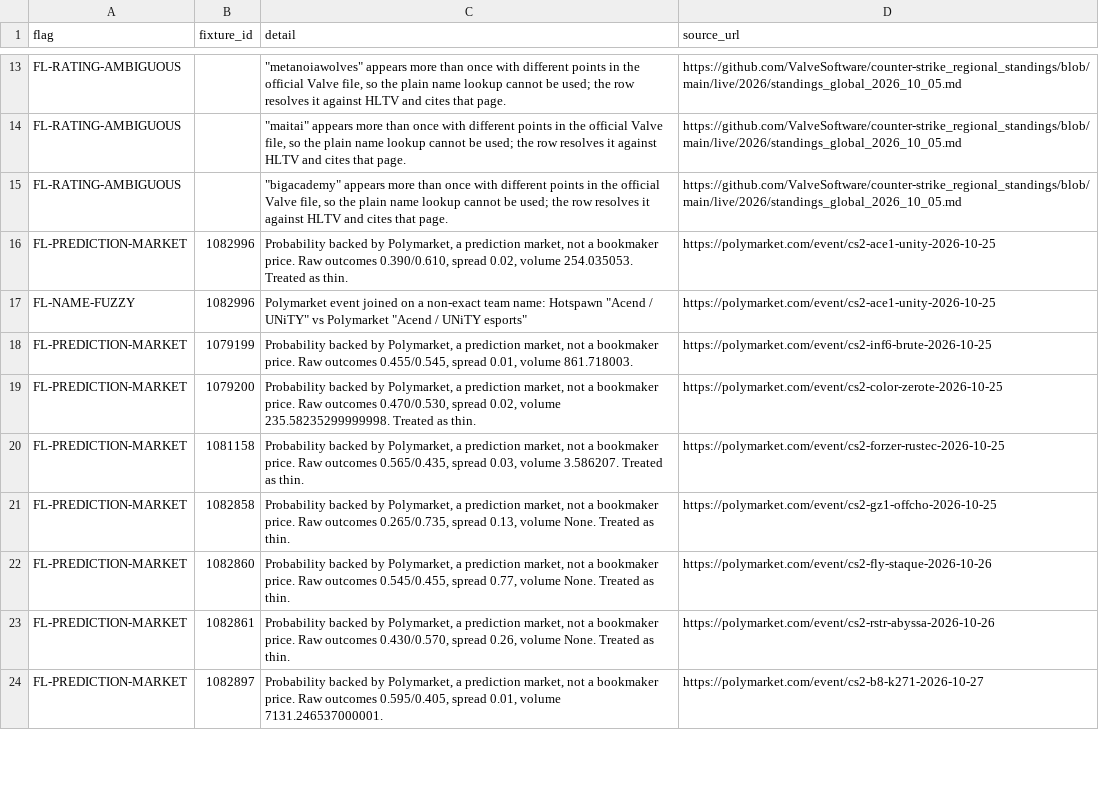
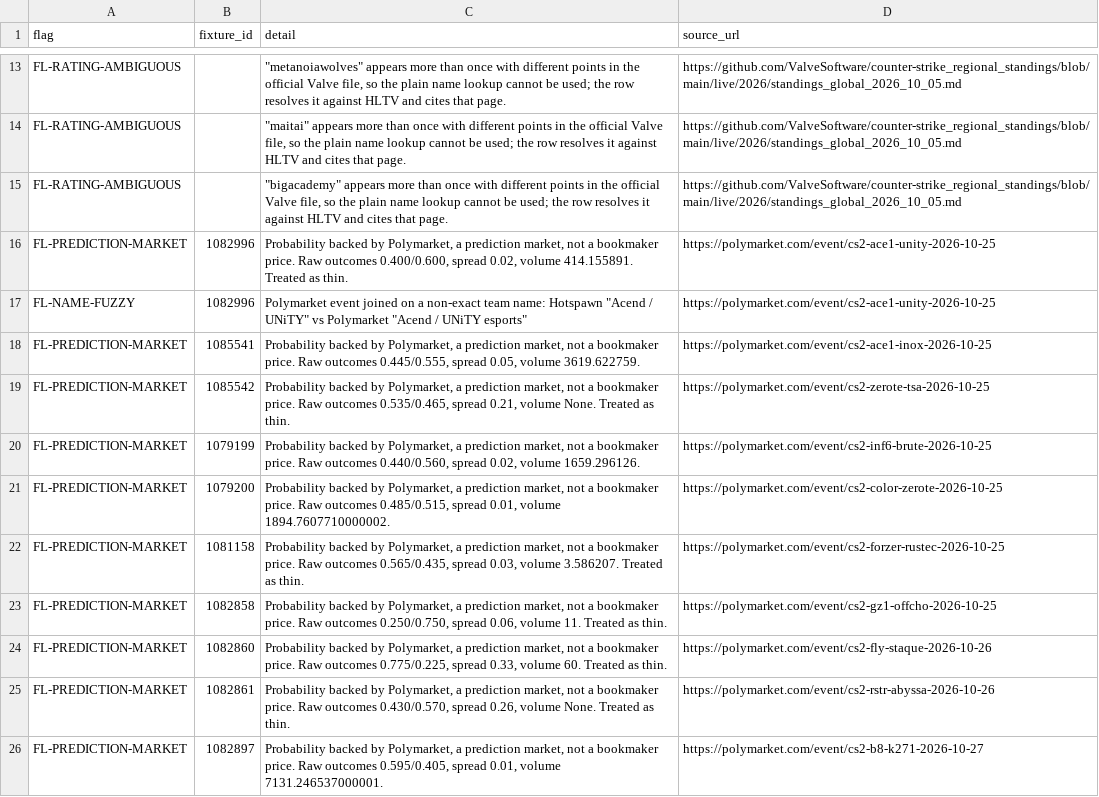
Before and after one commit to buffedlizard55-lab/MaltaProj1, a CSV file: briefing/data/flags.csv, drawn as a sheet; only a part is shown, gaps mark what is left out; the diff covers the shown part only.

```diff
--- a/briefing/data/flags.csv
+++ b/briefing/data/flags.csv
@@ -15,9 +15,11 @@ FL-RATING-AMBIGUOUS,,"""maitai"" appears more than once with different points in
 FL-RATING-AMBIGUOUS,,"""bigacademy"" appears more than once with different points in the official Valve file, so the plain name lookup cannot be used; the row resolves it against HLTV and cites that page.",https://github.com/ValveSoftware/counter-strike_regional_standings/blob/main/live/2026/standings_global_2026_10_05.md
-FL-PREDICTION-MARKET,1082996,"Probability backed by Polymarket, a prediction market, not a bookmaker price. Raw outcomes 0.390/0.610, spread 0.02, volume 254.035053. Treated as thin.",https://polymarket.com/event/cs2-ace1-unity-2026-10-25
+FL-PREDICTION-MARKET,1082996,"Probability backed by Polymarket, a prediction market, not a bookmaker price. Raw outcomes 0.400/0.600, spread 0.02, volume 414.155891. Treated as thin.",https://polymarket.com/event/cs2-ace1-unity-2026-10-25
 FL-NAME-FUZZY,1082996,"Polymarket event joined on a non-exact team name: Hotspawn ""Acend / UNiTY"" vs Polymarket ""Acend / UNiTY esports""",https://polymarket.com/event/cs2-ace1-unity-2026-10-25
-FL-PREDICTION-MARKET,1079199,"Probability backed by Polymarket, a prediction market, not a bookmaker price. Raw outcomes 0.455/0.545, spread 0.01, volume 861.718003.",https://polymarket.com/event/cs2-inf6-brute-2026-10-25
-FL-PREDICTION-MARKET,1079200,"Probability backed by Polymarket, a prediction market, not a bookmaker price. Raw outcomes 0.470/0.530, spread 0.02, volume 235.58235299999998. Treated as thin.",https://polymarket.com/event/cs2-color-zerote-2026-10-25
+FL-PREDICTION-MARKET,1085541,"Probability backed by Polymarket, a prediction market, not a bookmaker price. Raw outcomes 0.445/0.555, spread 0.05, volume 3619.622759.",https://polymarket.com/event/cs2-ace1-inox-2026-10-25
+FL-PREDICTION-MARKET,1085542,"Probability backed by Polymarket, a prediction market, not a bookmaker price. Raw outcomes 0.535/0.465, spread 0.21, volume None. Treated as thin.",https://polymarket.com/event/cs2-zerote-tsa-2026-10-25
+FL-PREDICTION-MARKET,1079199,"Probability backed by Polymarket, a prediction market, not a bookmaker price. Raw outcomes 0.440/0.560, spread 0.02, volume 1659.296126.",https://polymarket.com/event/cs2-inf6-brute-2026-10-25
+FL-PREDICTION-MARKET,1079200,"Probability backed by Polymarket, a prediction market, not a bookmaker price. Raw outcomes 0.485/0.515, spread 0.01, volume 1894.7607710000002.",https://polymarket.com/event/cs2-color-zerote-2026-10-25
 FL-PREDICTION-MARKET,1081158,"Probability backed by Polymarket, a prediction market, not a bookmaker price. Raw outcomes 0.565/0.435, spread 0.03, volume 3.586207. Treated as thin.",https://polymarket.com/event/cs2-forzer-rustec-2026-10-25
-FL-PREDICTION-MARKET,1082858,"Probability backed by Polymarket, a prediction market, not a bookmaker price. Raw outcomes 0.265/0.735, spread 0.13, volume None. Treated as thin.",https://polymarket.com/event/cs2-gz1-offcho-2026-10-25
-FL-PREDICTION-MARKET,1082860,"Probability backed by Polymarket, a prediction market, not a bookmaker price. Raw outcomes 0.545/0.455, spread 0.77, volume None. Treated as thin.",https://polymarket.com/event/cs2-fly-staque-2026-10-26
+FL-PREDICTION-MARKET,1082858,"Probability backed by Polymarket, a prediction market, not a bookmaker price. Raw outcomes 0.250/0.750, spread 0.06, volume 11. Treated as thin.",https://polymarket.com/event/cs2-gz1-offcho-2026-10-25
+FL-PREDICTION-MARKET,1082860,"Probability backed by Polymarket, a prediction market, not a bookmaker price. Raw outcomes 0.775/0.225, spread 0.33, volume 60. Treated as thin.",https://polymarket.com/event/cs2-fly-staque-2026-10-26
 FL-PREDICTION-MARKET,1082861,"Probability backed by Polymarket, a prediction market, not a bookmaker price. Raw outcomes 0.430/0.570, spread 0.26, volume None. Treated as thin.",https://polymarket.com/event/cs2-rstr-abyssa-2026-10-26
```
Also changed, not shown: 2 added rows, 2 removed rows and 2 edited cells elsewhere in this file, briefing/data/fixtures.csv, briefing/data/picks.csv, 10 other files.
